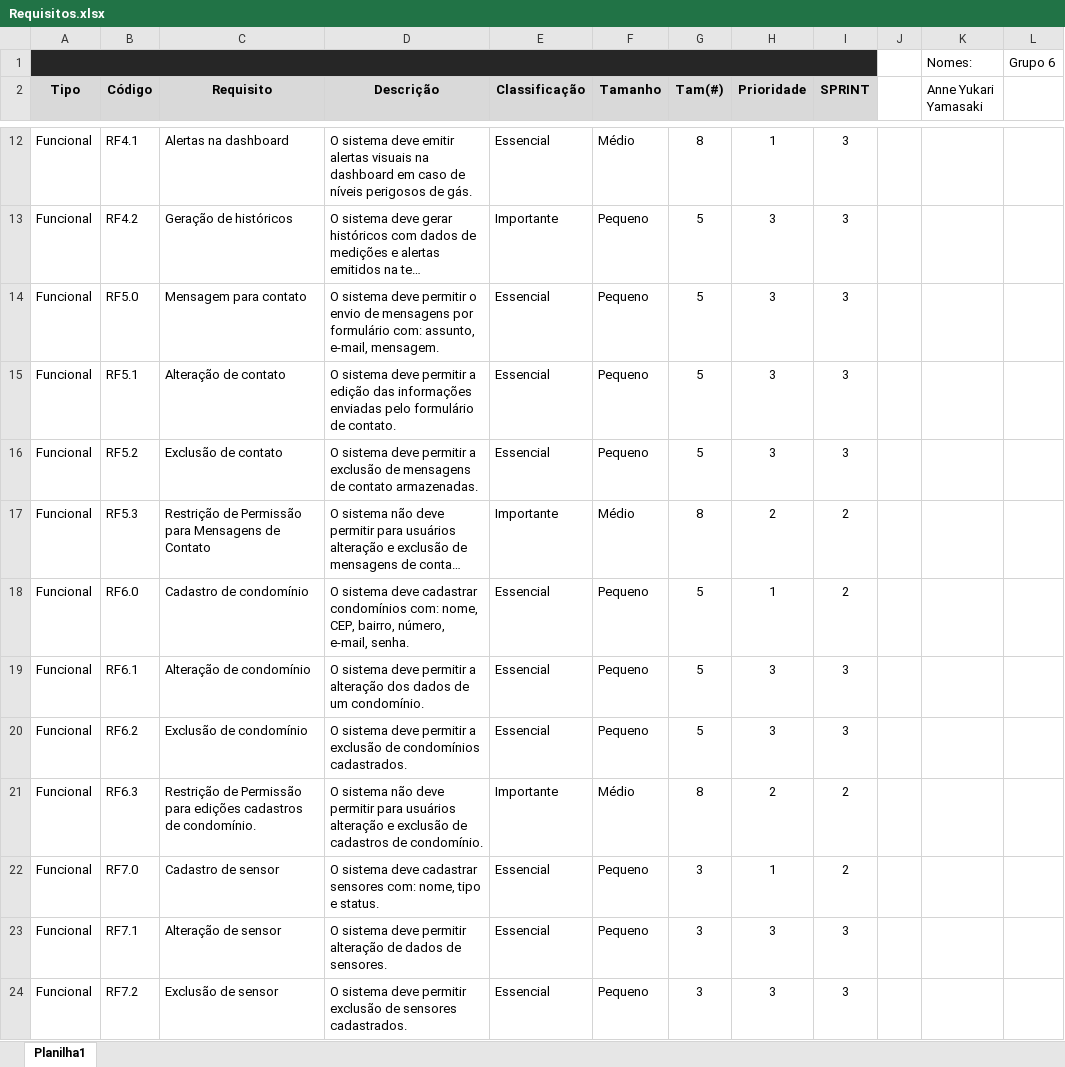
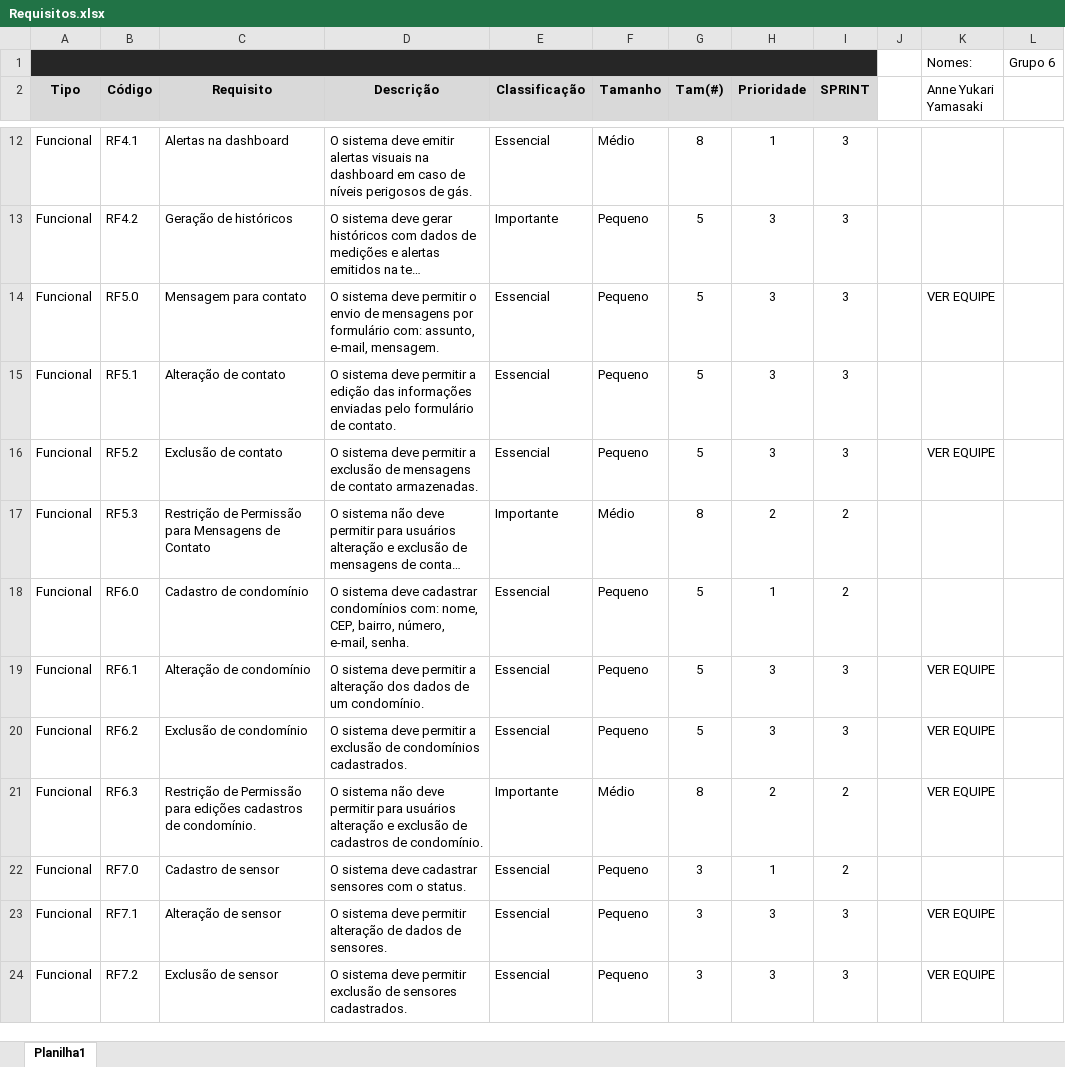
Before and after one commit to Jv-Torelli/safe_Gas, an Excel workbook: Sprint2/Documentação/TI/Backlogs/Requisitos.xlsx, sheet Planilha1, drawn as a sheet; only a part is shown, gaps mark what is left out; long unchanged cells end in …; values as stored, in another font and other column widths than the file's, no borders; the diff covers the shown part only; the diff names each change by its address in the sheet, - before the commit and + after, or states it on an @@ line.

```diff
--- a/Sprint2/Documentação/TI/Backlogs/Requisitos.xlsx (sheet Planilha1)
+++ b/Sprint2/Documentação/TI/Backlogs/Requisitos.xlsx (sheet Planilha1)
-K14 (Anne Yukari Yamasaki): (empty)
+K14 (Anne Yukari Yamasaki): VER EQUIPE
-K16 (Anne Yukari Yamasaki): (empty)
+K16 (Anne Yukari Yamasaki): VER EQUIPE
-K19:K21 (Anne Yukari Yamasaki): (empty)
+K19:K21 (Anne Yukari Yamasaki): VER EQUIPE
-D22 (Descrição): …cadastrar sensores com: nome, tipo e status.
+D22 (Descrição): …cadastrar sensores com o status.
-K23:K24 (Anne Yukari Yamasaki): (empty)
+K23:K24 (Anne Yukari Yamasaki): VER EQUIPE
```
Also changed, not shown: 16 added rows, 11 edited cells and cell formats elsewhere in this sheet, 1 other file.
